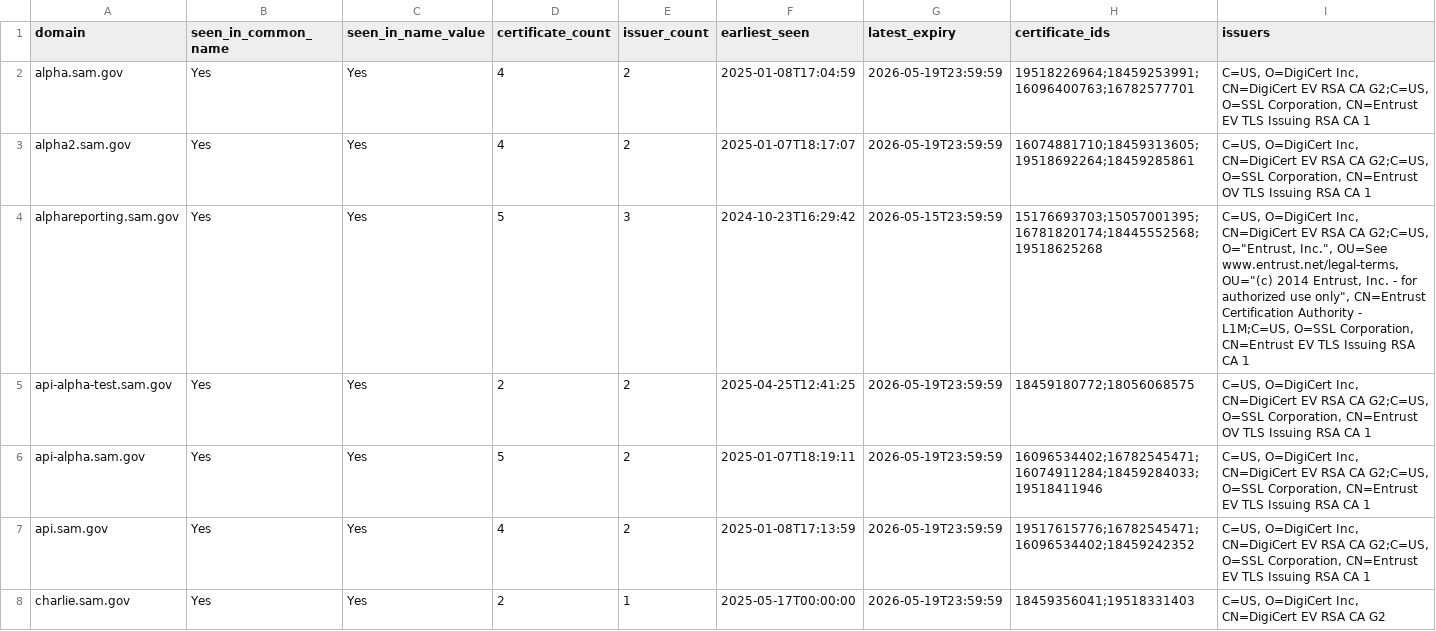
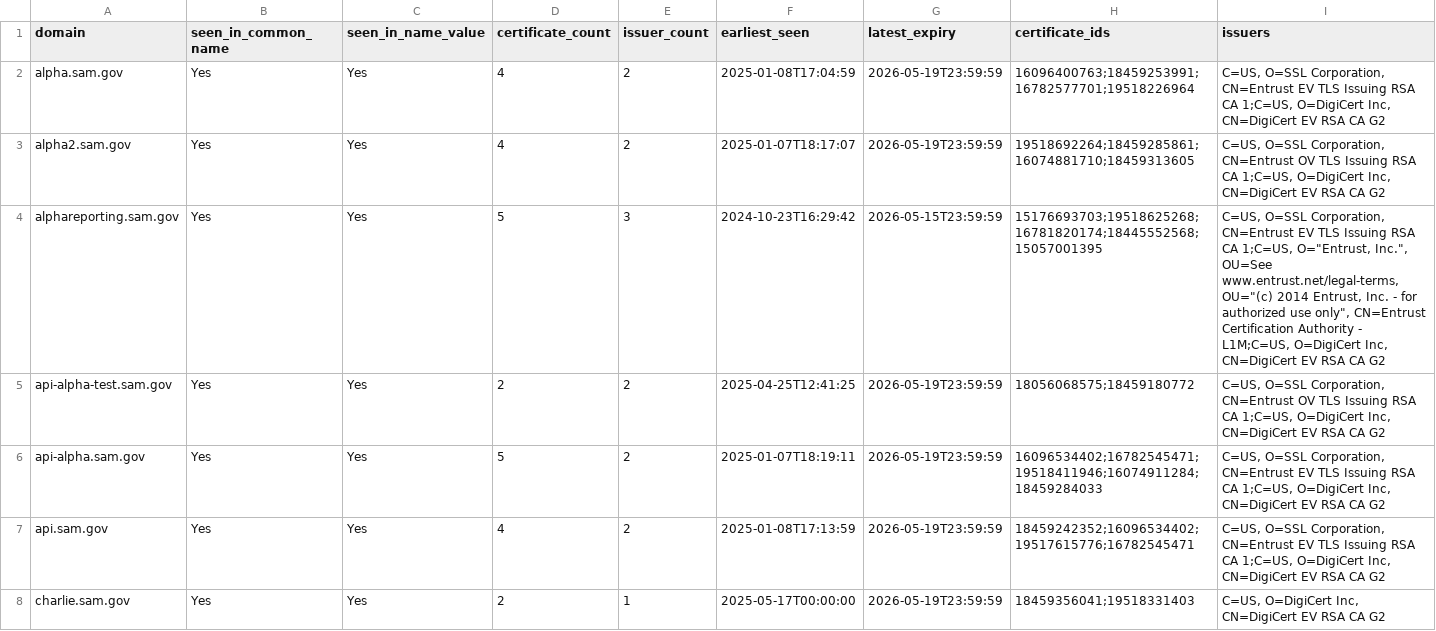
Before and after one commit to fartbagxp/gov-domains, a CSV file: data/csv/domain.sam.gov.csv, drawn as a sheet; only a part is shown; the diff covers the shown part only.

```diff
--- a/data/csv/domain.sam.gov.csv
+++ b/data/csv/domain.sam.gov.csv
@@ -1,8 +1,8 @@
 domain,seen_in_common_name,seen_in_name_value,certificate_count,issuer_count,earliest_seen,latest_expiry,certificate_ids,issuers
-alpha.sam.gov,Yes,Yes,4,2,2025-01-08T17:04:59,2026-05-19T23:59:59,19518226964;18459253991;16096400763;16782577701,"C=US, O=DigiCert Inc, CN=DigiCert EV RSA CA G2;C=US, O=SSL Corporation, CN=Entrust EV TLS Issuing RSA CA 1"
-alpha2.sam.gov,Yes,Yes,4,2,2025-01-07T18:17:07,2026-05-19T23:59:59,16074881710;18459313605;19518692264;18459285861,"C=US, O=DigiCert Inc, CN=DigiCert EV RSA CA G2;C=US, O=SSL Corporation, CN=Entrust OV TLS Issuing RSA CA 1"
-alphareporting.sam.gov,Yes,Yes,5,3,2024-10-23T16:29:42,2026-05-15T23:59:59,15176693703;15057001395;16781820174;18445552568;19518625268,"C=US, O=DigiCert Inc, CN=DigiCert EV RSA CA G2;C=US, O=""Entrust, Inc."", OU=See www.entrust.net/legal-terms, OU=""(c) 2014 Entrust, Inc. - for authorized use only"", CN=Entrust Certification Authority - L1M;C=US, O=SSL Corporation, CN=Entrust EV TLS Issuing RSA CA 1"
-api-alpha-test.sam.gov,Yes,Yes,2,2,2025-04-25T12:41:25,2026-05-19T23:59:59,18459180772;18056068575,"C=US, O=DigiCert Inc, CN=DigiCert EV RSA CA G2;C=US, O=SSL Corporation, CN=Entrust OV TLS Issuing RSA CA 1"
-api-alpha.sam.gov,Yes,Yes,5,2,2025-01-07T18:19:11,2026-05-19T23:59:59,16096534402;16782545471;16074911284;18459284033;19518411946,"C=US, O=DigiCert Inc, CN=DigiCert EV RSA CA G2;C=US, O=SSL Corporation, CN=Entrust EV TLS Issuing RSA CA 1"
-api.sam.gov,Yes,Yes,4,2,2025-01-08T17:13:59,2026-05-19T23:59:59,19517615776;16782545471;16096534402;18459242352,"C=US, O=DigiCert Inc, CN=DigiCert EV RSA CA G2;C=US, O=SSL Corporation, CN=Entrust EV TLS Issuing RSA CA 1"
+alpha.sam.gov,Yes,Yes,4,2,2025-01-08T17:04:59,2026-05-19T23:59:59,16096400763;18459253991;16782577701;19518226964,"C=US, O=SSL Corporation, CN=Entrust EV TLS Issuing RSA CA 1;C=US, O=DigiCert Inc, CN=DigiCert EV RSA CA G2"
+alpha2.sam.gov,Yes,Yes,4,2,2025-01-07T18:17:07,2026-05-19T23:59:59,19518692264;18459285861;16074881710;18459313605,"C=US, O=SSL Corporation, CN=Entrust OV TLS Issuing RSA CA 1;C=US, O=DigiCert Inc, CN=DigiCert EV RSA CA G2"
+alphareporting.sam.gov,Yes,Yes,5,3,2024-10-23T16:29:42,2026-05-15T23:59:59,15176693703;19518625268;16781820174;18445552568;15057001395,"C=US, O=SSL Corporation, CN=Entrust EV TLS Issuing RSA CA 1;C=US, O=""Entrust, Inc."", OU=See www.entrust.net/legal-terms, OU=""(c) 2014 Entrust, Inc. - for authorized use only"", CN=Entrust Certification Authority - L1M;C=US, O=DigiCert Inc, CN=DigiCert EV RSA CA G2"
+api-alpha-test.sam.gov,Yes,Yes,2,2,2025-04-25T12:41:25,2026-05-19T23:59:59,18056068575;18459180772,"C=US, O=SSL Corporation, CN=Entrust OV TLS Issuing RSA CA 1;C=US, O=DigiCert Inc, CN=DigiCert EV RSA CA G2"
+api-alpha.sam.gov,Yes,Yes,5,2,2025-01-07T18:19:11,2026-05-19T23:59:59,16096534402;16782545471;19518411946;16074911284;18459284033,"C=US, O=SSL Corporation, CN=Entrust EV TLS Issuing RSA CA 1;C=US, O=DigiCert Inc, CN=DigiCert EV RSA CA G2"
+api.sam.gov,Yes,Yes,4,2,2025-01-08T17:13:59,2026-05-19T23:59:59,18459242352;16096534402;19517615776;16782545471,"C=US, O=SSL Corporation, CN=Entrust EV TLS Issuing RSA CA 1;C=US, O=DigiCert Inc, CN=DigiCert EV RSA CA G2"
 charlie.sam.gov,Yes,Yes,2,1,2025-05-17T00:00:00,2026-05-19T23:59:59,18459356041;19518331403,"C=US, O=DigiCert Inc, CN=DigiCert EV RSA CA G2"
```
Also changed, not shown: 2 added rows and 96 edited cells elsewhere in this file, data/csv/domain.cms.gov.csv, data/csv/domain.doe.gov.csv, 44 other files.
